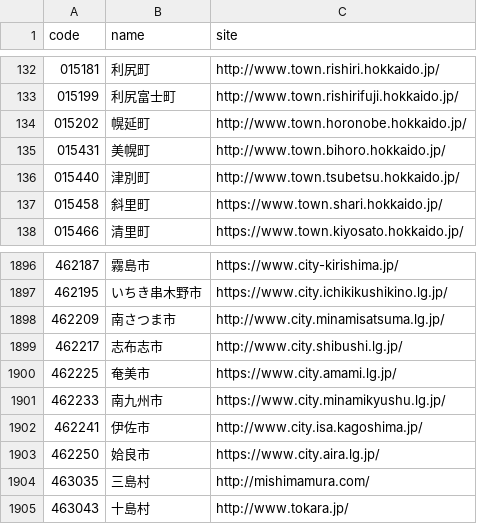
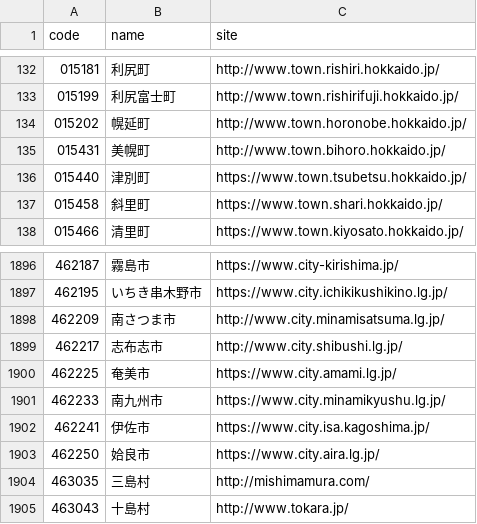
Before and after one commit to hkwi/lgjp_web, a CSV file: docs/wd.csv, drawn as a sheet; only a part is shown, gaps mark what is left out.

```diff
--- a/docs/wd.csv
+++ b/docs/wd.csv
@@ -135,3 +135,3 @@ code,name,site
 015431,美幌町,http://www.town.bihoro.hokkaido.jp/
-015440,津別町,http://www.town.tsubetsu.hokkaido.jp/
+015440,津別町,https://www.town.tsubetsu.hokkaido.jp/
 015458,斜里町,https://www.town.shari.hokkaido.jp/
@@ -1901,3 +1901,3 @@ code,name,site
 462233,南九州市,https://www.city.minamikyushu.lg.jp/
-462241,伊佐市,http://www.city.isa.kagoshima.jp/
+462241,伊佐市,https://www.city.isa.kagoshima.jp/
 462250,姶良市,https://www.city.aira.lg.jp/
```
Also changed, not shown: 2 other files.
